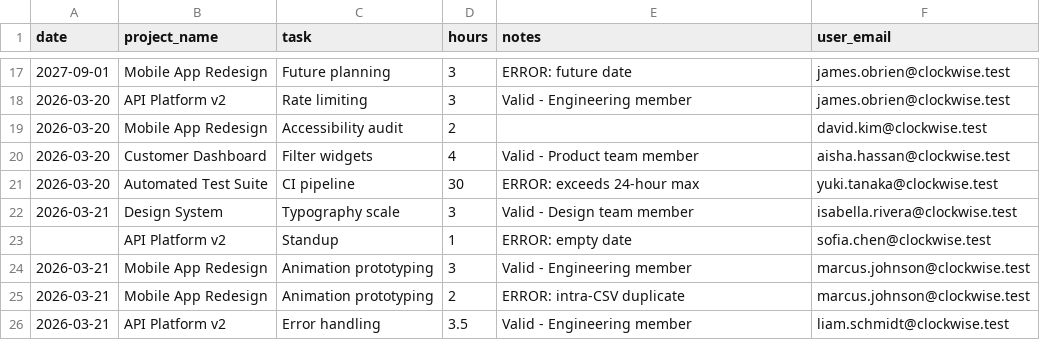
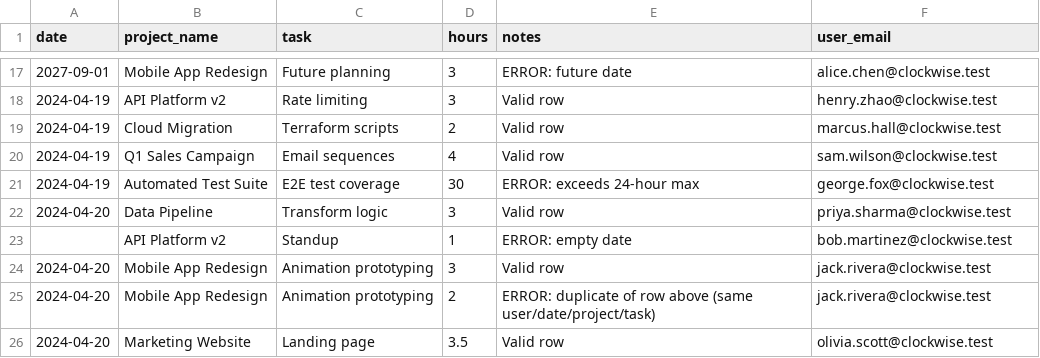
Before and after one commit to haphamdev/clockwise, a CSV file: resources/example-import-data/timelog/mixed-valid-and-errors.csv, drawn as a sheet; only a part is shown, gaps mark what is left out; the diff covers the shown part only.

Commit message:
Seed user

```diff
--- a/resources/example-import-data/timelog/mixed-valid-and-errors.csv
+++ b/resources/example-import-data/timelog/mixed-valid-and-errors.csv
@@ -17,10 +17,10 @@ date,project_name,task,hours,notes,user_email
-2027-09-01,Mobile App Redesign,Future planning,3,ERROR: future date,james.obrien@clockwise.test
-2026-03-20,API Platform v2,Rate limiting,3,Valid - Engineering member,james.obrien@clockwise.test
-2026-03-20,Mobile App Redesign,Accessibility audit,2,,david.kim@clockwise.test
-2026-03-20,Customer Dashboard,Filter widgets,4,Valid - Product team member,aisha.hassan@clockwise.test
-2026-03-20,Automated Test Suite,CI pipeline,30,ERROR: exceeds 24-hour max,yuki.tanaka@clockwise.test
-2026-03-21,Design System,Typography scale,3,Valid - Design team member,isabella.rivera@clockwise.test
-,API Platform v2,Standup,1,ERROR: empty date,sofia.chen@clockwise.test
-2026-03-21,Mobile App Redesign,Animation prototyping,3,Valid - Engineering member,marcus.johnson@clockwise.test
-2026-03-21,Mobile App Redesign,Animation prototyping,2,ERROR: intra-CSV duplicate,marcus.johnson@clockwise.test
-2026-03-21,API Platform v2,Error handling,3.5,Valid - Engineering member,liam.schmidt@clockwise.test
+2027-09-01,Mobile App Redesign,Future planning,3,ERROR: future date,alice.chen@clockwise.test
+2024-04-19,API Platform v2,Rate limiting,3,Valid row,henry.zhao@clockwise.test
+2024-04-19,Cloud Migration,Terraform scripts,2,Valid row,marcus.hall@clockwise.test
+2024-04-19,Q1 Sales Campaign,Email sequences,4,Valid row,sam.wilson@clockwise.test
+2024-04-19,Automated Test Suite,E2E test coverage,30,ERROR: exceeds 24-hour max,george.fox@clockwise.test
+2024-04-20,Data Pipeline,Transform logic,3,Valid row,priya.sharma@clockwise.test
+,API Platform v2,Standup,1,ERROR: empty date,bob.martinez@clockwise.test
+2024-04-20,Mobile App Redesign,Animation prototyping,3,Valid row,jack.rivera@clockwise.test
+2024-04-20,Mobile App Redesign,Animation prototyping,2,ERROR: duplicate of row above (same user/date/project/task),jack.rivera@clockwise.test
+2024-04-20,Marketing Website,Landing page,3.5,Valid row,olivia.scott@clockwise.test
```
Also changed, not shown: 3 added rows, 3 removed rows and 33 edited cells elsewhere in this file, 11 other files.
